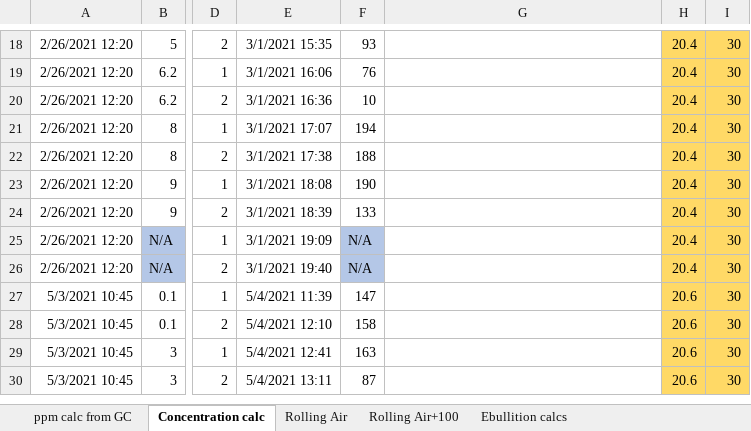
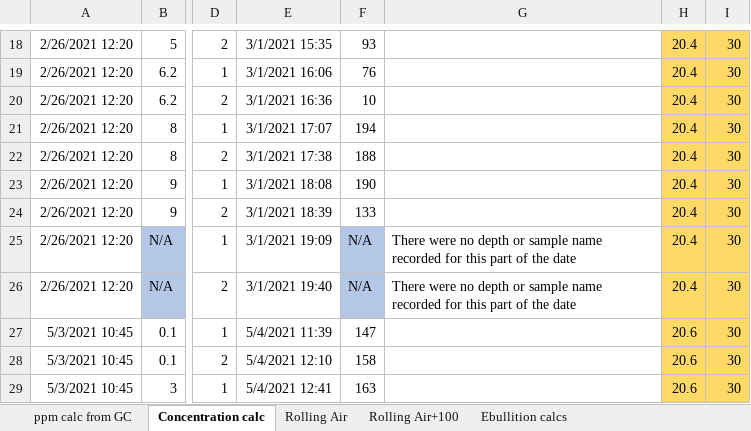
Before and after one commit to CareyLabVT/Reservoirs, an Excel workbook: Data/DataNotYetUploadedToEDI/Raw_GHG/2021/GHG_MEGA_GC_SHEET_EXCEL_2021.xlsx, sheet Concentration calc, drawn as a sheet; only a part is shown, gaps mark what is left out; the shorter side is filled out with more unchanged rows; values as stored, in another font and other column widths than the file's, no borders; the diff names each change by its address in the sheet, - before the commit and + after, or states it on an @@ line.

Commit message:
Add files via upload

```diff
--- a/Data/DataNotYetUploadedToEDI/Raw_GHG/2021/GHG_MEGA_GC_SHEET_EXCEL_2021.xlsx (sheet Concentration calc)
+++ b/Data/DataNotYetUploadedToEDI/Raw_GHG/2021/GHG_MEGA_GC_SHEET_EXCEL_2021.xlsx (sheet Concentration calc)
-G25:G26: (empty)
+G25:G26: There were no depth or sample name recorded for this part of the date
```
